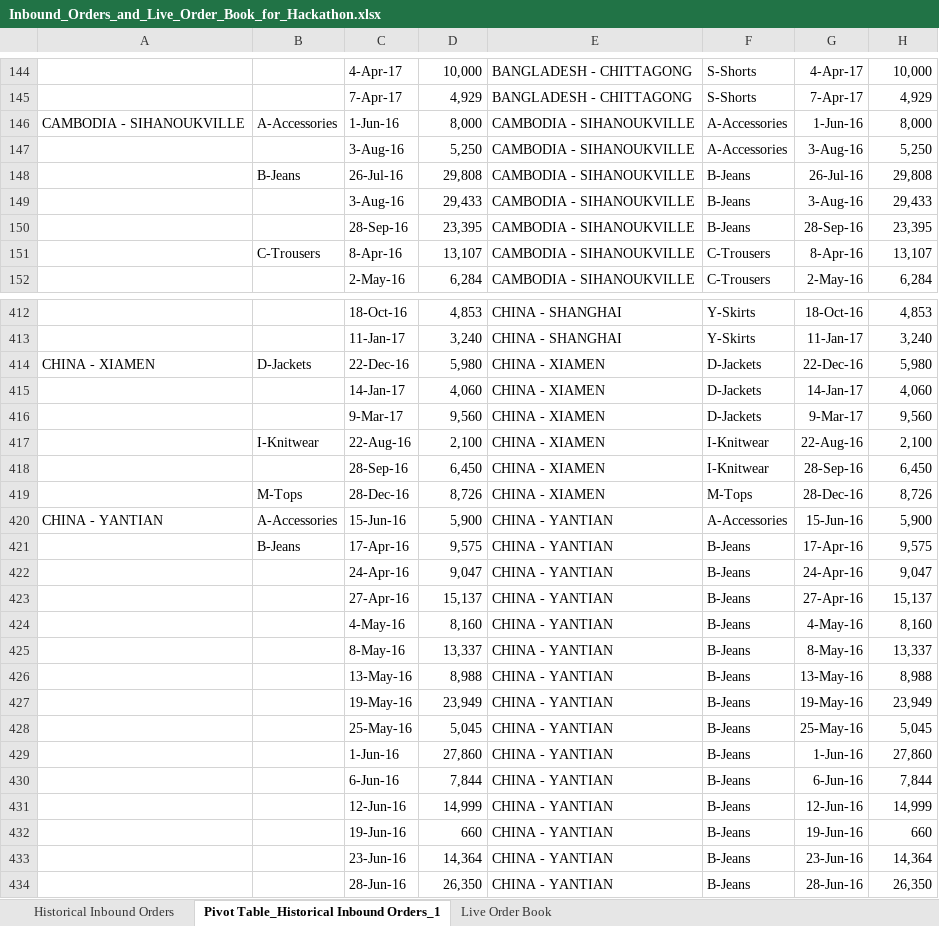
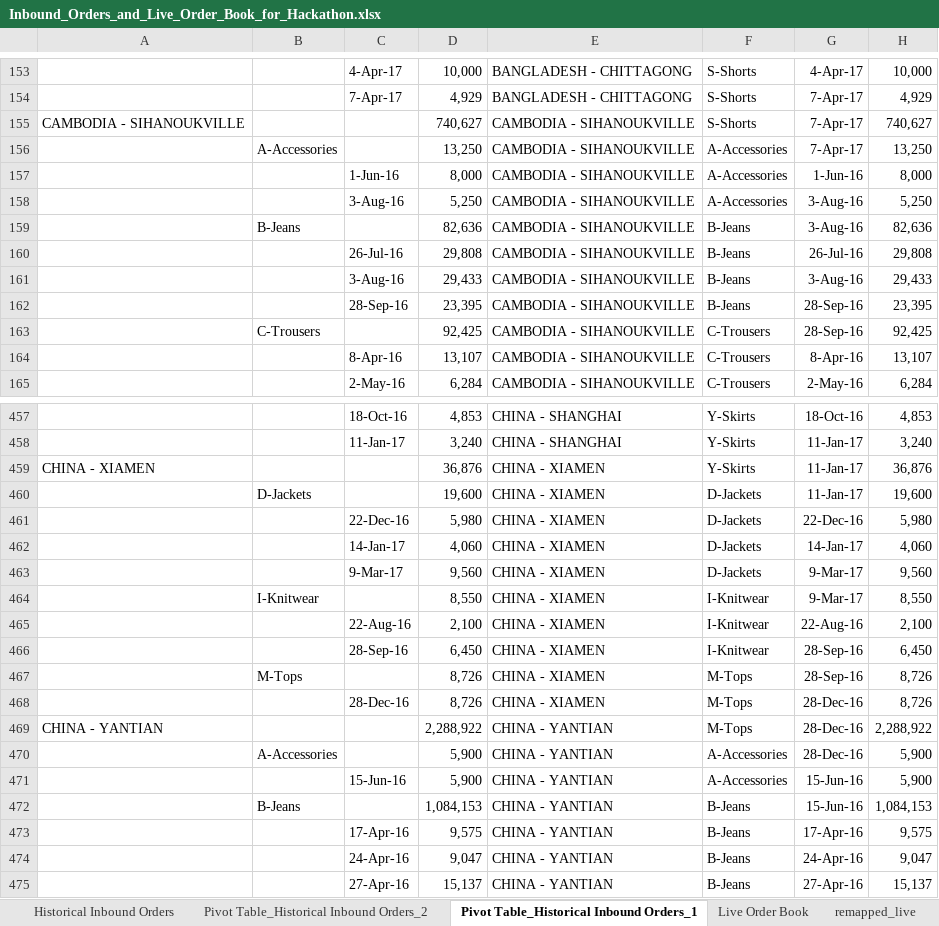
Before and after one commit to jeffreynghm/HTR_Group1, an Excel workbook: Inbound_Orders_and_Live_Order_Book_for_Hackathon.xlsx, sheet Pivot Table_Historical Inbound Orders_1, drawn as a sheet; only a part is shown, gaps mark what is left out; the shorter side is filled out with more unchanged rows; values as stored, in another font and other column widths than the file's, no borders; addresses are those after the commit; the diff covers the shown part only; the diff names each change by its address in the sheet, - before the commit and + after, or states it on an @@ line.

Commit message:
add live data

```diff
--- a/Inbound_Orders_and_Live_Order_Book_for_Hackathon.xlsx (sheet Pivot Table_Historical Inbound Orders_1)
+++ b/Inbound_Orders_and_Live_Order_Book_for_Hackathon.xlsx (sheet Pivot Table_Historical Inbound Orders_1)
+sheet tab: Pivot Table_Historical Inbound Orders_2
+sheet tab: remapped_live
+row 155: CAMBODIA - SIHANOUKVILLE |  |  | 740,627 | CAMBODIA - SIHANOUKVILLE | S-Shorts | 7-Apr-17 | 740,627
+row 156:  | A-Accessories |  | 13,250 | CAMBODIA - SIHANOUKVILLE | A-Accessories | 7-Apr-17 | 13,250
-A157: CAMBODIA - SIHANOUKVILLE
+A157: (empty)
-B157: A-Accessories
+B157: (empty)
+row 159:  | B-Jeans |  | 82,636 | CAMBODIA - SIHANOUKVILLE | B-Jeans | 3-Aug-16 | 82,636
-B160: B-Jeans
+B160: (empty)
+row 163:  | C-Trousers |  | 92,425 | CAMBODIA - SIHANOUKVILLE | C-Trousers | 28-Sep-16 | 92,425
-B164: C-Trousers
+B164: (empty)
+row 459: CHINA - XIAMEN |  |  | 36,876 | CHINA - XIAMEN | Y-Skirts | 11-Jan-17 | 36,876
+row 460:  | D-Jackets |  | 19,600 | CHINA - XIAMEN | D-Jackets | 11-Jan-17 | 19,600
-A461: CHINA - XIAMEN
+A461: (empty)
-B461: D-Jackets
+B461: (empty)
+row 464:  | I-Knitwear |  | 8,550 | CHINA - XIAMEN | I-Knitwear | 9-Mar-17 | 8,550
-B465: I-Knitwear
+B465: (empty)
+row 467:  | M-Tops |  | 8,726 | CHINA - XIAMEN | M-Tops | 28-Sep-16 | 8,726
-B468: M-Tops
+B468: (empty)
+row 469: CHINA - YANTIAN |  |  | 2,288,922 | CHINA - YANTIAN | M-Tops | 28-Dec-16 | 2,288,922
+row 470:  | A-Accessories |  | 5,900 | CHINA - YANTIAN | A-Accessories | 28-Dec-16 | 5,900
-A471: CHINA - YANTIAN
+A471: (empty)
-B471: A-Accessories
+B471: (empty)
+row 472:  | B-Jeans |  | 1,084,153 | CHINA - YANTIAN | B-Jeans | 15-Jun-16 | 1,084,153
-B473: B-Jeans
+B473: (empty)
```
Also changed, not shown: 129 added rows, 60 removed rows and 49 edited cells elsewhere in this sheet, other sheet tabs, formulas that keep their value, 4 other files.
